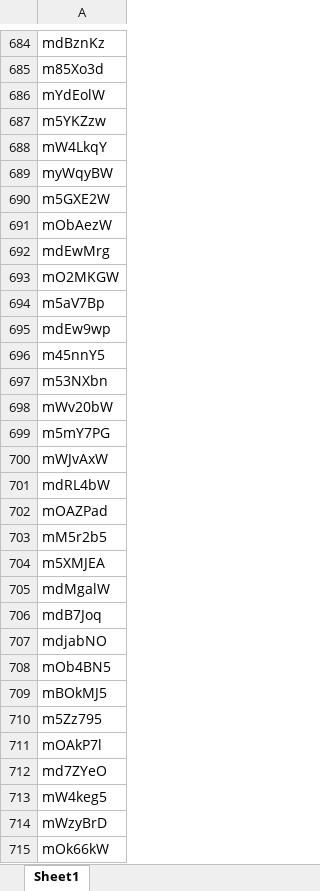
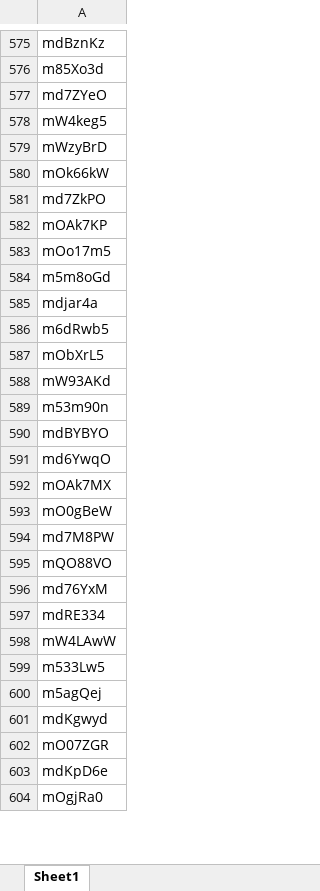
Before and after one commit to SSjae/Spring_MoviePedia, an Excel workbook: target/classes/movieCodes.xlsx, sheet Sheet1, drawn as a sheet; only a part is shown, gaps mark what is left out; the shorter side is filled out with more unchanged rows; values as stored, in another font and other column widths than the file's, no borders; the diff covers the shown part only; the diff names each change by its address in the sheet, - before the commit and + after, or states it on an @@ line.

```diff
--- a/target/classes/movieCodes.xlsx (sheet Sheet1)
+++ b/target/classes/movieCodes.xlsx (sheet Sheet1)
-row 686: mYdEolW
-row 687: m5YKZzw
-row 688: mW4LkqY
-row 689: myWqyBW
-row 690: m5GXE2W
-row 691: mObAezW
-row 692: mdEwMrg
-row 693: mO2MKGW
-row 694: m5aV7Bp
-row 695: mdEw9wp
-row 696: m45nnY5
-row 697: m53NXbn
-row 698: mWv20bW
-row 699: m5mY7PG
-row 700: mWJvAxW
-row 701: mdRL4bW
-row 702: mOAZPad
-row 703: mM5r2b5
-row 704: m5XMJEA
-row 705: mdMgalW
-row 706: mdB7Joq
-row 707: mdjabNO
-row 708: mOb4BN5
-row 709: mBOkMJ5
-row 710: m5Zz795
-row 711: mOAkP7l
```
Also changed, not shown: 196 removed rows elsewhere in this sheet, src/main/resources/movieCodes.xlsx, 9 other files.
